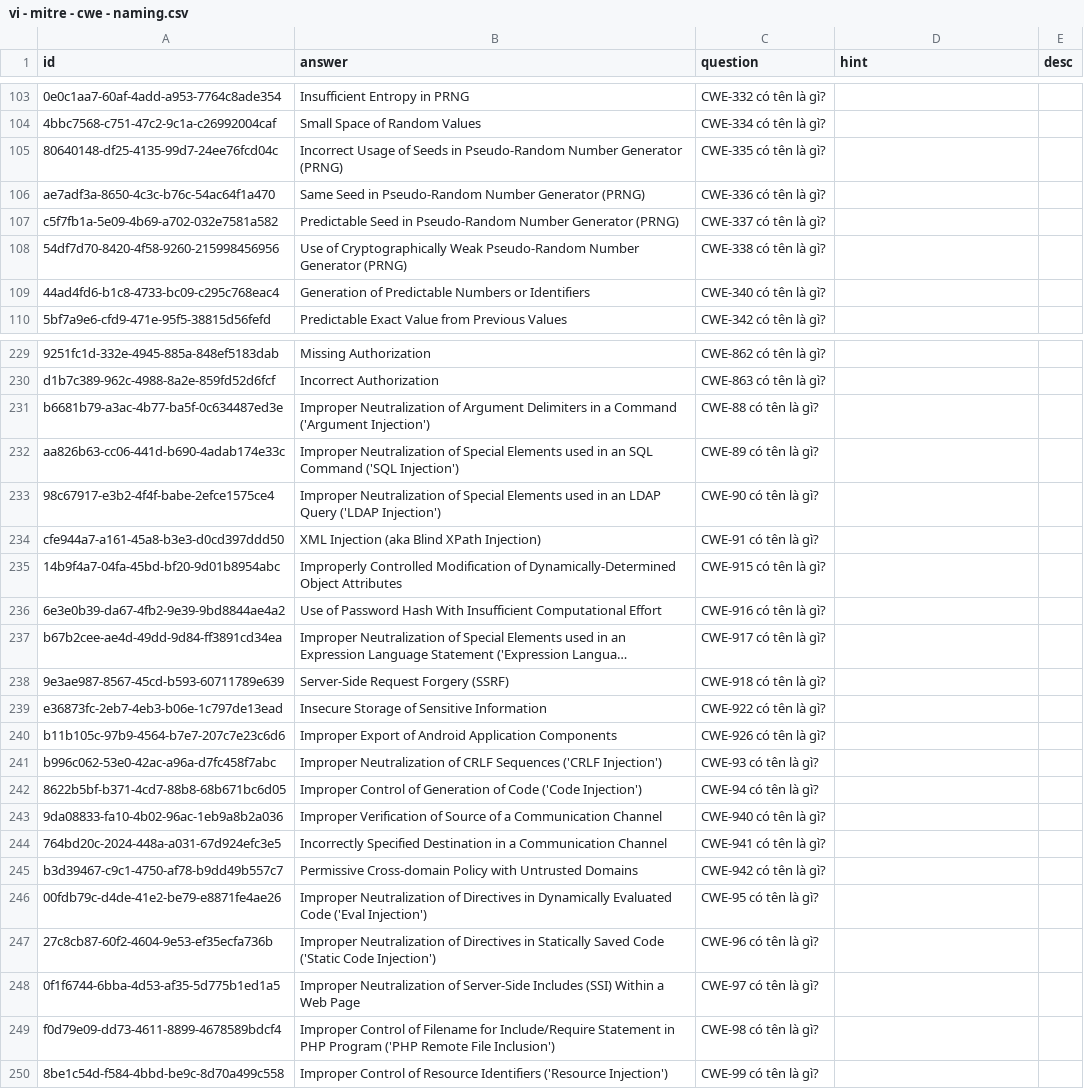
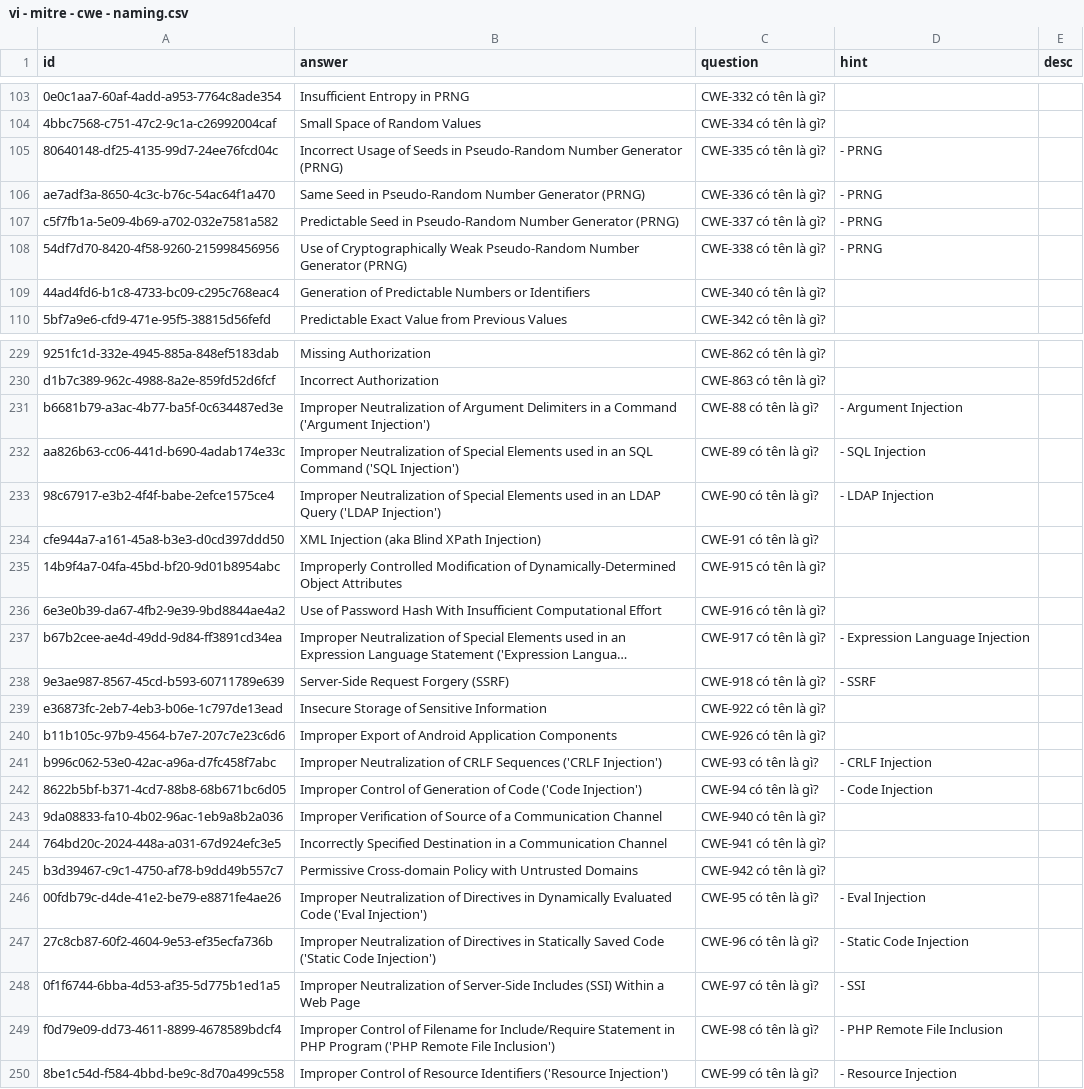
Before and after one commit to a7612/flashcard-resN, a CSV file: data/questions/vi - mitre - cwe - naming.csv, drawn as a sheet; only a part is shown, gaps mark what is left out; long unchanged cells end in …; the diff covers the shown part only; the diff names each change by its address in the sheet, - before the commit and + after, or states it on an @@ line.

```diff
--- a/data/questions/vi - mitre - cwe - naming.csv
+++ b/data/questions/vi - mitre - cwe - naming.csv
-D105:D108 (hint): (empty)
+D105:D108 (hint): - PRNG
-D231 (hint): (empty)
+D231 (hint): - Argument Injection
-D232 (hint): (empty)
+D232 (hint): - SQL Injection
-D233 (hint): (empty)
+D233 (hint): - LDAP Injection
-D237 (hint): (empty)
+D237 (hint): - Expression Language Injection
-D238 (hint): (empty)
+D238 (hint): - SSRF
-D241 (hint): (empty)
+D241 (hint): - CRLF Injection
-D242 (hint): (empty)
+D242 (hint): - Code Injection
-D246 (hint): (empty)
+D246 (hint): - Eval Injection
-D247 (hint): (empty)
+D247 (hint): - Static Code Injection
-D248 (hint): (empty)
+D248 (hint): - SSI
-D249 (hint): (empty)
+D249 (hint): - PHP Remote File Inclusion
-D250 (hint): (empty)
+D250 (hint): - Resource Injection
```
Also changed, not shown: 33 edited cells elsewhere in this file, data/questions/vi - football - world cup - 2026 - scorer.csv.
